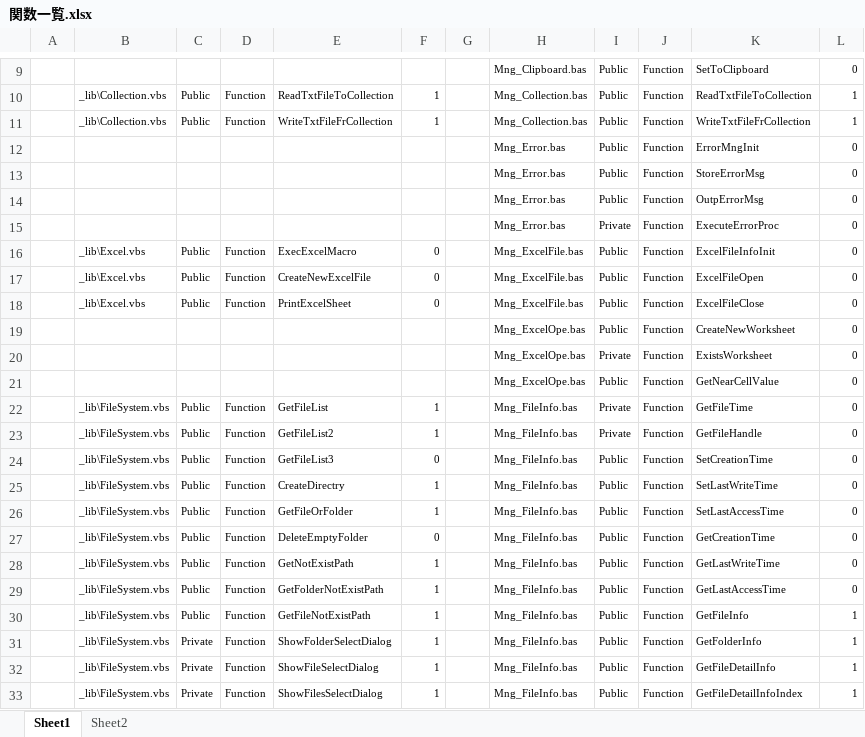
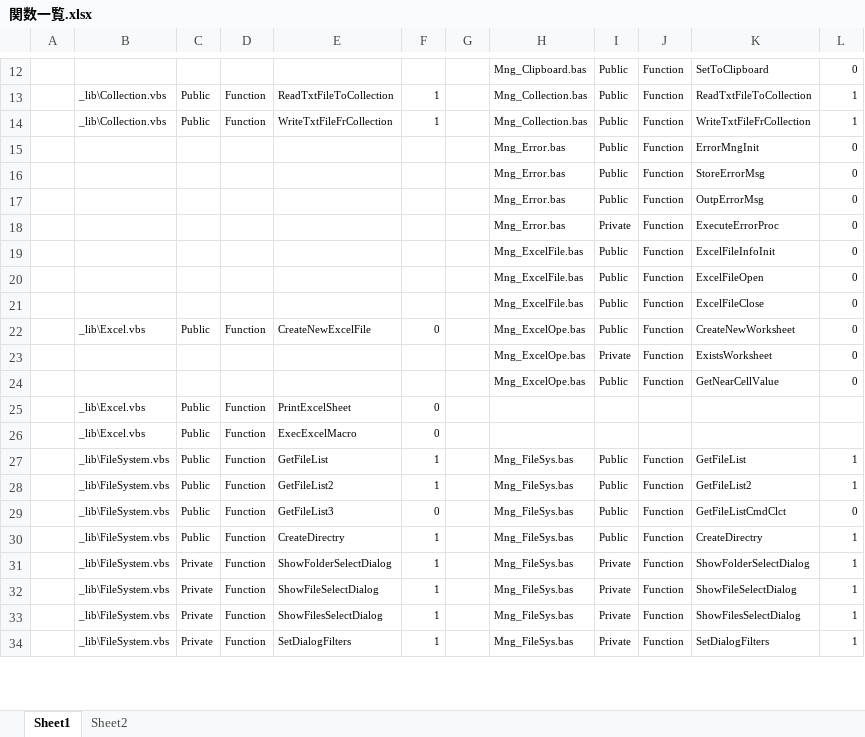
Before and after one commit to draemonash2/codes, an Excel workbook: vbs/関数一覧.xlsx, sheet Sheet1, drawn as a sheet; only a part is shown, gaps mark what is left out; values as stored, in another font and other column widths than the file's, no borders; removed rows and columns are numbered as before the commit, all else as after; the diff covers the shown part only; the diff names each change by its address in the sheet, - before the commit and + after, or states it on an @@ line.

Commit message:
mod

```diff
--- a/vbs/関数一覧.xlsx (sheet Sheet1)
+++ b/vbs/関数一覧.xlsx (sheet Sheet1)
-B19: _lib\Excel.vbs
+B19: (empty)
-C19: Public
+C19: (empty)
-D19: Function
+D19: (empty)
-E19: ExecExcelMacro
+E19: (empty)
-F19: 0
+F19: (empty)
+row 20:  |  |  |  |  |  |  | Mng_ExcelFile.bas | Public | Function | ExcelFileOpen | 0
+row 21:  |  |  |  |  |  |  | Mng_ExcelFile.bas | Public | Function | ExcelFileClose | 0
-H22: Mng_ExcelFile.bas
+H22: Mng_ExcelOpe.bas
-K22: ExcelFileOpen
+K22: CreateNewWorksheet
-row 18:  | _lib\Excel.vbs | Public | Function | PrintExcelSheet | 0 |  | Mng_ExcelFile.bas | Public | Function | ExcelFileClose | 0
-row 19:  |  |  |  |  |  |  | Mng_ExcelOpe.bas | Public | Function | CreateNewWorksheet | 0
+row 25:  | _lib\Excel.vbs | Public | Function | PrintExcelSheet | 0
+row 26:  | _lib\Excel.vbs | Public | Function | ExecExcelMacro | 0
-H27:H30: Mng_FileInfo.bas
+H27:H30: Mng_FileSys.bas
-I27:I28: Private
+I27:I28: Public
-K27: GetFileTime
+K27: GetFileList
-L27:L28: 0
+L27:L28: 1
-K28: GetFileHandle
+K28: GetFileList2
-K29: SetCreationTime
+K29: GetFileListCmdClct
-K30: SetLastWriteTime
+K30: CreateDirectry
-L30: 0
+L30: 1
-row 26:  | _lib\FileSystem.vbs | Public | Function | GetFileOrFolder | 1 |  | Mng_FileInfo.bas | Public | Function | SetLastAccessTime | 0
-row 27:  | _lib\FileSystem.vbs | Public | Function | DeleteEmptyFolder | 0 |  | Mng_FileInfo.bas | Public | Function | GetCreationTime | 0
-row 28:  | _lib\FileSystem.vbs | Public | Function | GetNotExistPath | 1 |  | Mng_FileInfo.bas | Public | Function | GetLastWriteTime | 0
-row 29:  | _lib\FileSystem.vbs | Public | Function | GetFolderNotExistPath | 1 |  | Mng_FileInfo.bas | Public | Function | GetLastAccessTime | 0
-row 30:  | _lib\FileSystem.vbs | Public | Function | GetFileNotExistPath | 1 |  | Mng_FileInfo.bas | Public | Function | GetFileInfo | 1
-H31:H33: Mng_FileInfo.bas
+H31:H33: Mng_FileSys.bas
-I31:I33: Public
+I31:I33: Private
-K31: GetFolderInfo
+K31: ShowFolderSelectDialog
-K32: GetFileDetailInfo
+K32: ShowFileSelectDialog
-K33: GetFileDetailInfoIndex
+K33: ShowFilesSelectDialog
+row 34:  | _lib\FileSystem.vbs | Private | Function | SetDialogFilters | 1 |  | Mng_FileSys.bas | Private | Function | SetDialogFilters | 1
```
Also changed, not shown: 24 added rows, 7 removed rows and 54 edited cells elsewhere in this sheet, formulas that keep their value.
